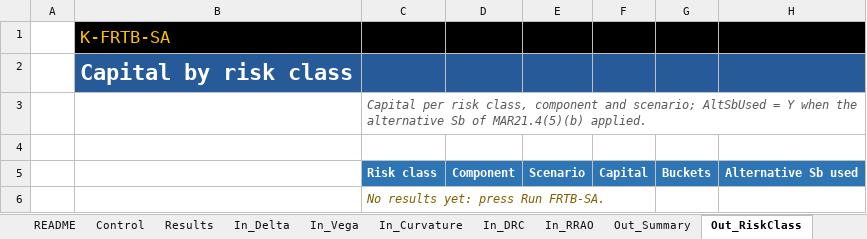
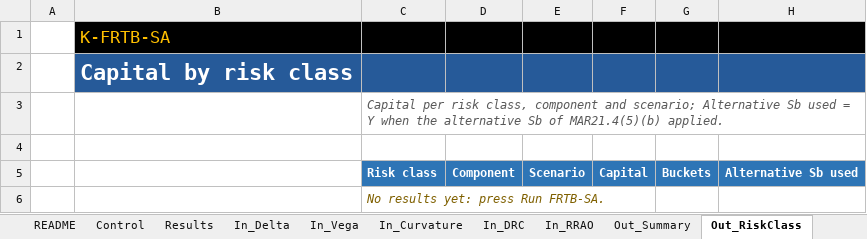
Before and after one commit to danielep71/K-FRTB-ASA, an Excel workbook: src/workbook/FRTB_Template.xlsx, sheet Out_RiskClass, drawn as a sheet; values as stored, in another font and other column widths than the file's, no borders; the diff names each change by its address in the sheet, - before the commit and + after, or states it on an @@ line.

Commit message:
docs: align the workbook texts and MAR references with the methodology (#250)
- Captions: the README sheet, the Control description of
  FX_CURVATURE_DIVISOR, the Out_RiskClass subtitle, the RefReportingCcy
  Log message and the docs now name the captions the workbook shows
  (References reporting ccy, Alternative Sb used, Risk class); the
  engine key stays in brackets where it helps.
- MAR references: one per rule. The curvature risk-factor comment in
  CORE_SBM cites MAR21.8-MAR21.14, as the methodology does, instead of
  MAR21.100 (a correlation paragraph); the gross JTD comment in CORE_DRC
  and the methodology both cite MAR22.11-MAR22.13. The CORE_DRC header
  keeps MAR22.10-MAR22.26: it names the whole module's scope, not one
  rule.
- Run regression test: the guide's Control row and the README quick
  start say it works in development builds only, since -Production
  leaves out TEST_Regression. The button stays in every build.
- The Results row of the workbook guide adds the binding correlation
  scenario and the tie note (#138); the README sheet subtitle reads
  "Version 0.2.0-prototype" instead of "Prototype 0.2.0-prototype".
- The template is regenerated; one test filter follows the new Log
  message; CHANGELOG.

Validated at this commit: vba_lint (0 problems); build_template.py
--check and update_expected.py --check pass, so the sample results and
the 52 regression values are unchanged; the LibreOffice suite passes
(316 passed, 17 skipped); tools/check_repository.py with every quality
tool passes.

Not validated: the changed texts in desktop Excel (the #206 review).

```diff
--- a/src/workbook/FRTB_Template.xlsx (sheet Out_RiskClass)
+++ b/src/workbook/FRTB_Template.xlsx (sheet Out_RiskClass)
-C3: …and scenario; AltSbUsed = Y…
+C3: …and scenario; Alternative Sb used = Y…
```
Also changed, not shown: sheet README, sheet Control, 8 other files.
